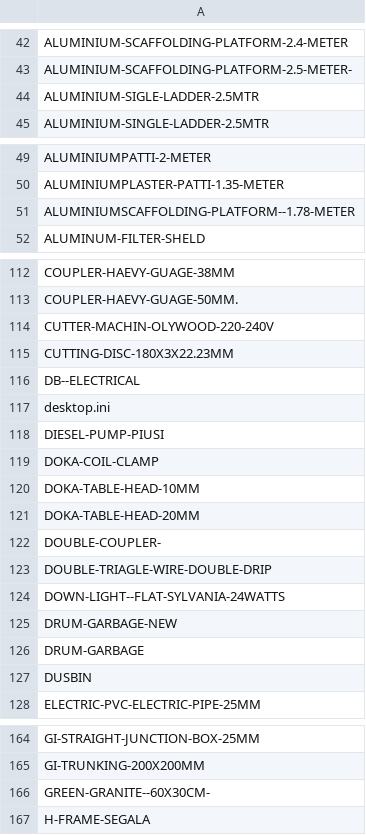
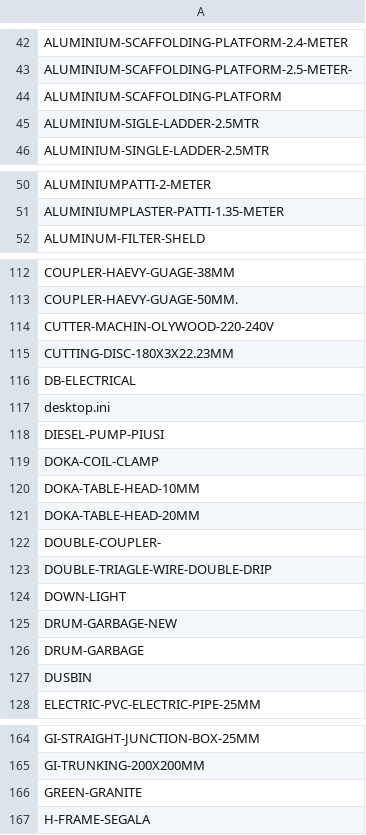
Before and after one commit to DC-database/hub, a CSV file: PhotoIndex.csv, drawn as a sheet; only a part is shown, gaps mark what is left out; the diff covers the shown part only.

```diff
--- a/PhotoIndex.csv
+++ b/PhotoIndex.csv
@@ -43,2 +43,3 @@ ALUMINIUM-SCAFFOLDING-PLATFORM-2.4-METER
 ALUMINIUM-SCAFFOLDING-PLATFORM-2.5-METER-
+ALUMINIUM-SCAFFOLDING-PLATFORM
 ALUMINIUM-SIGLE-LADDER-2.5MTR
@@ -50,3 +51,2 @@ ALUMINIUMPATTI-2-METER
 ALUMINIUMPLASTER-PATTI-1.35-METER
-ALUMINIUMSCAFFOLDING-PLATFORM--1.78-METER
 ALUMINUM-FILTER-SHELD
@@ -115,3 +115,3 @@ CUTTER-MACHIN-OLYWOOD-220-240V
 CUTTING-DISC-180X3X22.23MM
-DB--ELECTRICAL
+DB-ELECTRICAL
 desktop.ini
@@ -123,3 +123,3 @@ DOUBLE-COUPLER-
 DOUBLE-TRIAGLE-WIRE-DOUBLE-DRIP
-DOWN-LIGHT--FLAT-SYLVANIA-24WATTS
+DOWN-LIGHT
 DRUM-GARBAGE-NEW
@@ -165,3 +165,3 @@ GI-STRAIGHT-JUNCTION-BOX-25MM
 GI-TRUNKING-200X200MM
-GREEN-GRANITE--60X30CM-
+GREEN-GRANITE
 H-FRAME-SEGALA
```
Also changed, not shown: 8 added rows, 8 removed rows, 1 moved row and 14 edited cells elsewhere in this file.
